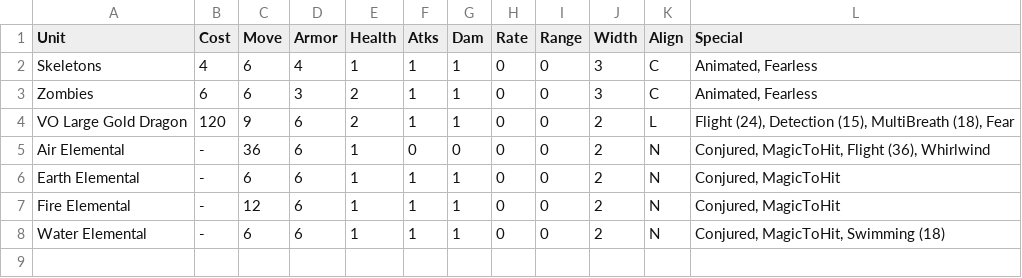
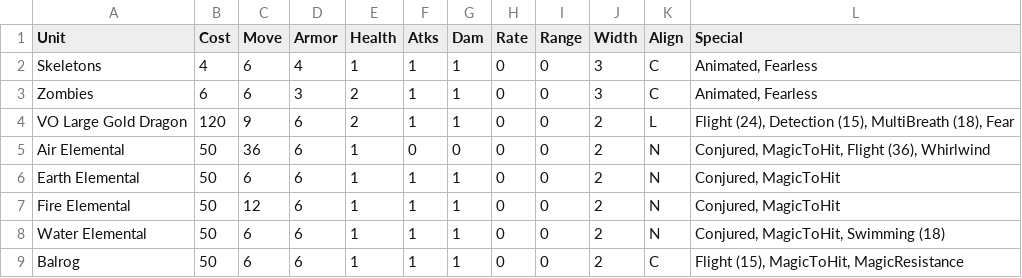
Before and after one commit to danielrcollins1/BookOfWar, a CSV file: ExtraTypes.csv, drawn as a sheet.

Commit message:
Set upper-bound unit cost limit
So that infinite-value types (MagicToHit) don't cause auto-balancer infinite loop.

```diff
--- a/ExtraTypes.csv
+++ b/ExtraTypes.csv
@@ -4,5 +4,6 @@ Zombies,6,6,3,2,1,1,0,0,3,C,"Animated, Fearless"
 VO Large Gold Dragon,120,9,6,2,1,1,0,0,2,L,"Flight (24), Detection (15), MultiBreath (18), Fear"
-Air Elemental,-,36,6,1,0,0,0,0,2,N,"Conjured, MagicToHit, Flight (36), Whirlwind"
-Earth Elemental,-,6,6,1,1,1,0,0,2,N,"Conjured, MagicToHit"
-Fire Elemental,-,12,6,1,1,1,0,0,2,N,"Conjured, MagicToHit"
-Water Elemental,-,6,6,1,1,1,0,0,2,N,"Conjured, MagicToHit, Swimming (18)"
+Air Elemental,50,36,6,1,0,0,0,0,2,N,"Conjured, MagicToHit, Flight (36), Whirlwind"
+Earth Elemental,50,6,6,1,1,1,0,0,2,N,"Conjured, MagicToHit"
+Fire Elemental,50,12,6,1,1,1,0,0,2,N,"Conjured, MagicToHit"
+Water Elemental,50,6,6,1,1,1,0,0,2,N,"Conjured, MagicToHit, Swimming (18)"
+Balrog,50,6,6,1,1,1,0,0,2,C,"Flight (15), MagicToHit, MagicResistance"
```
Also changed, not shown: SoloTypes.csv, 1 other file.
